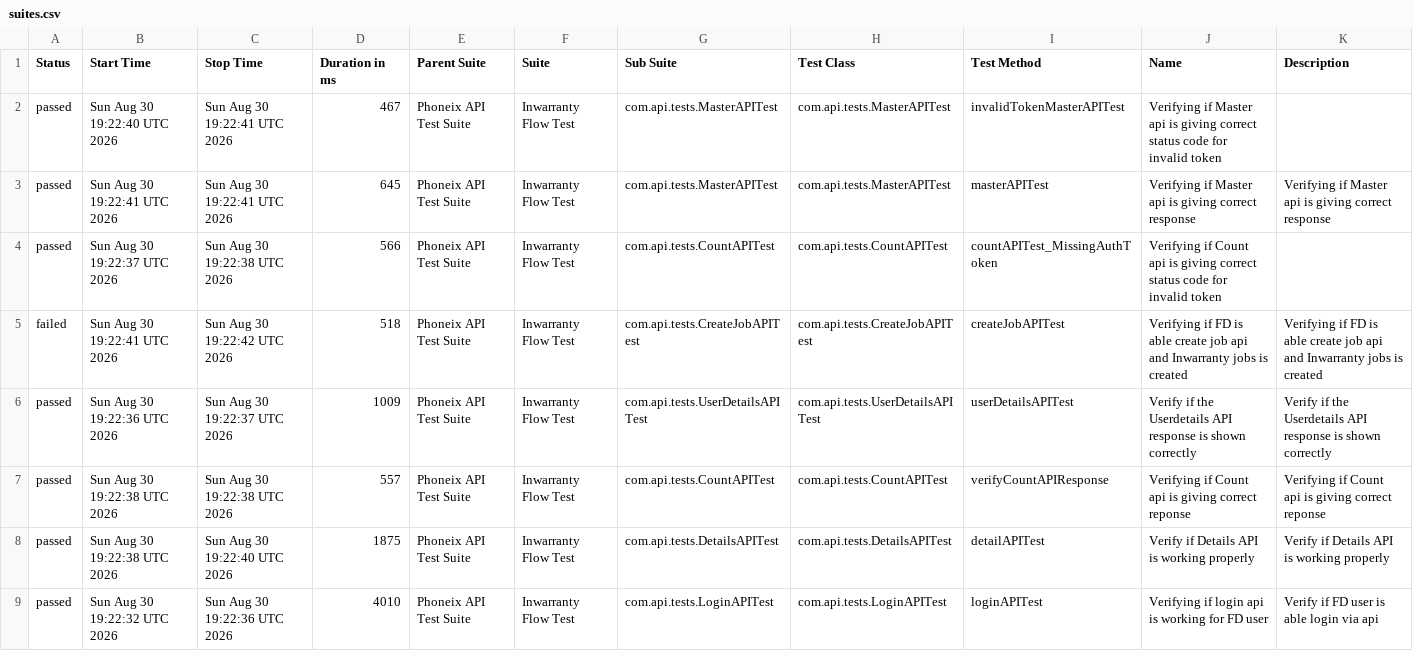
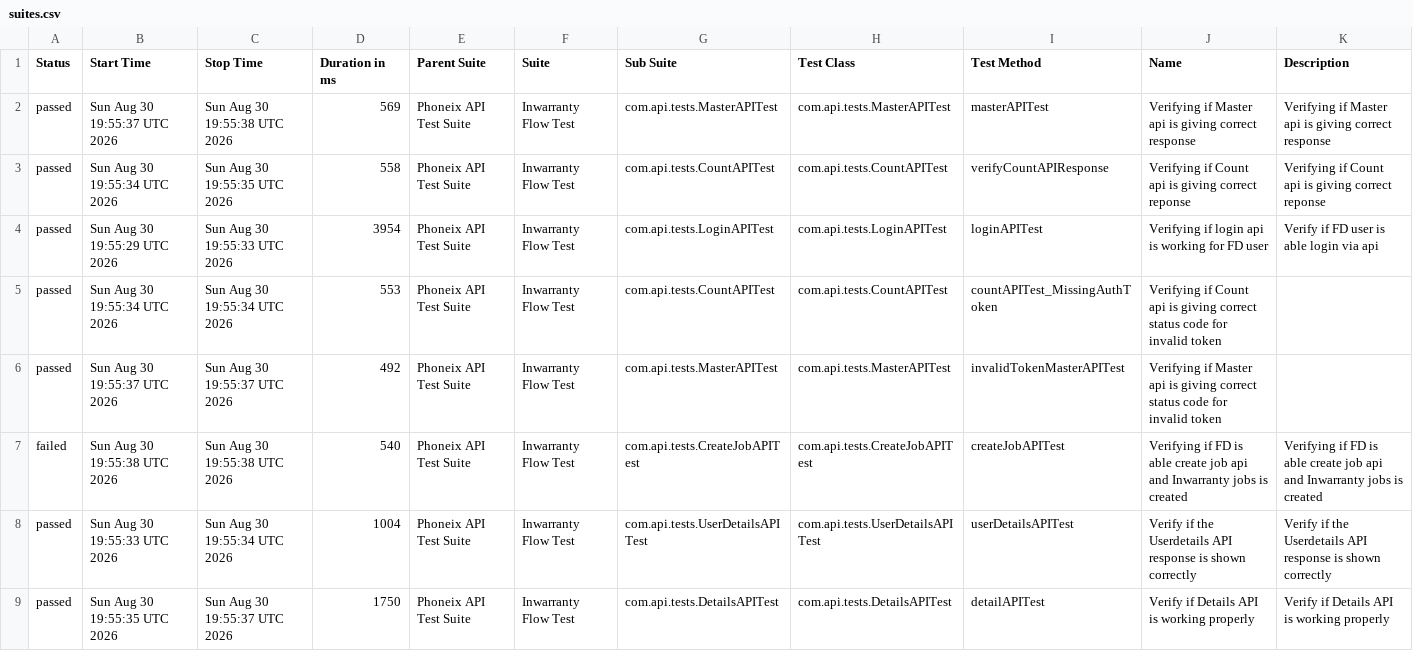
Before and after one commit to syed-sabir75/PhonexTestAutomationFramework, a CSV file: data/suites.csv, drawn as a sheet.

```diff
--- a/data/suites.csv
+++ b/data/suites.csv
@@ -1,9 +1,9 @@
 "Status","Start Time","Stop Time","Duration in ms","Parent Suite","Suite","Sub Suite","Test Class","Test Method","Name","Description"
-"passed","Sun Aug 30 19:22:40 UTC 2026","Sun Aug 30 19:22:41 UTC 2026","467","Phoneix API Test Suite","Inwarranty Flow Test","com.api.tests.MasterAPITest","com.api.tests.MasterAPITest","invalidTokenMasterAPITest","Verifying if Master api is giving correct status code for invalid token",""
-"passed","Sun Aug 30 19:22:41 UTC 2026","Sun Aug 30 19:22:41 UTC 2026","645","Phoneix API Test Suite","Inwarranty Flow Test","com.api.tests.MasterAPITest","com.api.tests.MasterAPITest","masterAPITest","Verifying if Master api is giving correct response","Verifying if Master api is giving correct response"
-"passed","Sun Aug 30 19:22:37 UTC 2026","Sun Aug 30 19:22:38 UTC 2026","566","Phoneix API Test Suite","Inwarranty Flow Test","com.api.tests.CountAPITest","com.api.tests.CountAPITest","countAPITest_MissingAuthToken","Verifying if Count api is giving correct status code for invalid token",""
-"failed","Sun Aug 30 19:22:41 UTC 2026","Sun Aug 30 19:22:42 UTC 2026","518","Phoneix API Test Suite","Inwarranty Flow Test","com.api.tests.CreateJobAPITest","com.api.tests.CreateJobAPITest","createJobAPITest","Verifying if FD is able create job api and Inwarranty jobs is created","Verifying if FD is able create job api and Inwarranty jobs is created"
-"passed","Sun Aug 30 19:22:36 UTC 2026","Sun Aug 30 19:22:37 UTC 2026","1009","Phoneix API Test Suite","Inwarranty Flow Test","com.api.tests.UserDetailsAPITest","com.api.tests.UserDetailsAPITest","userDetailsAPITest","Verify if the Userdetails API response is shown correctly","Verify if the Userdetails API response is shown correctly"
-"passed","Sun Aug 30 19:22:38 UTC 2026","Sun Aug 30 19:22:38 UTC 2026","557","Phoneix API Test Suite","Inwarranty Flow Test","com.api.tests.CountAPITest","com.api.tests.CountAPITest","verifyCountAPIResponse","Verifying if Count api is giving correct reponse","Verifying if Count api is giving correct reponse"
-"passed","Sun Aug 30 19:22:38 UTC 2026","Sun Aug 30 19:22:40 UTC 2026","1875","Phoneix API Test Suite","Inwarranty Flow Test","com.api.tests.DetailsAPITest","com.api.tests.DetailsAPITest","detailAPITest","Verify if Details API is working properly","Verify if Details API is working properly"
-"passed","Sun Aug 30 19:22:32 UTC 2026","Sun Aug 30 19:22:36 UTC 2026","4010","Phoneix API Test Suite","Inwarranty Flow Test","com.api.tests.LoginAPITest","com.api.tests.LoginAPITest","loginAPITest","Verifying if login api is working for FD user","Verify if FD user is able login via api"
+"passed","Sun Aug 30 19:55:37 UTC 2026","Sun Aug 30 19:55:38 UTC 2026","569","Phoneix API Test Suite","Inwarranty Flow Test","com.api.tests.MasterAPITest","com.api.tests.MasterAPITest","masterAPITest","Verifying if Master api is giving correct response","Verifying if Master api is giving correct response"
+"passed","Sun Aug 30 19:55:34 UTC 2026","Sun Aug 30 19:55:35 UTC 2026","558","Phoneix API Test Suite","Inwarranty Flow Test","com.api.tests.CountAPITest","com.api.tests.CountAPITest","verifyCountAPIResponse","Verifying if Count api is giving correct reponse","Verifying if Count api is giving correct reponse"
+"passed","Sun Aug 30 19:55:29 UTC 2026","Sun Aug 30 19:55:33 UTC 2026","3954","Phoneix API Test Suite","Inwarranty Flow Test","com.api.tests.LoginAPITest","com.api.tests.LoginAPITest","loginAPITest","Verifying if login api is working for FD user","Verify if FD user is able login via api"
+"passed","Sun Aug 30 19:55:34 UTC 2026","Sun Aug 30 19:55:34 UTC 2026","553","Phoneix API Test Suite","Inwarranty Flow Test","com.api.tests.CountAPITest","com.api.tests.CountAPITest","countAPITest_MissingAuthToken","Verifying if Count api is giving correct status code for invalid token",""
+"passed","Sun Aug 30 19:55:37 UTC 2026","Sun Aug 30 19:55:37 UTC 2026","492","Phoneix API Test Suite","Inwarranty Flow Test","com.api.tests.MasterAPITest","com.api.tests.MasterAPITest","invalidTokenMasterAPITest","Verifying if Master api is giving correct status code for invalid token",""
+"failed","Sun Aug 30 19:55:38 UTC 2026","Sun Aug 30 19:55:38 UTC 2026","540","Phoneix API Test Suite","Inwarranty Flow Test","com.api.tests.CreateJobAPITest","com.api.tests.CreateJobAPITest","createJobAPITest","Verifying if FD is able create job api and Inwarranty jobs is created","Verifying if FD is able create job api and Inwarranty jobs is created"
+"passed","Sun Aug 30 19:55:33 UTC 2026","Sun Aug 30 19:55:34 UTC 2026","1004","Phoneix API Test Suite","Inwarranty Flow Test","com.api.tests.UserDetailsAPITest","com.api.tests.UserDetailsAPITest","userDetailsAPITest","Verify if the Userdetails API response is shown correctly","Verify if the Userdetails API response is shown correctly"
+"passed","Sun Aug 30 19:55:35 UTC 2026","Sun Aug 30 19:55:37 UTC 2026","1750","Phoneix API Test Suite","Inwarranty Flow Test","com.api.tests.DetailsAPITest","com.api.tests.DetailsAPITest","detailAPITest","Verify if Details API is working properly","Verify if Details API is working properly"
```
Also changed, not shown: data/behaviors.csv, 50 other files.
